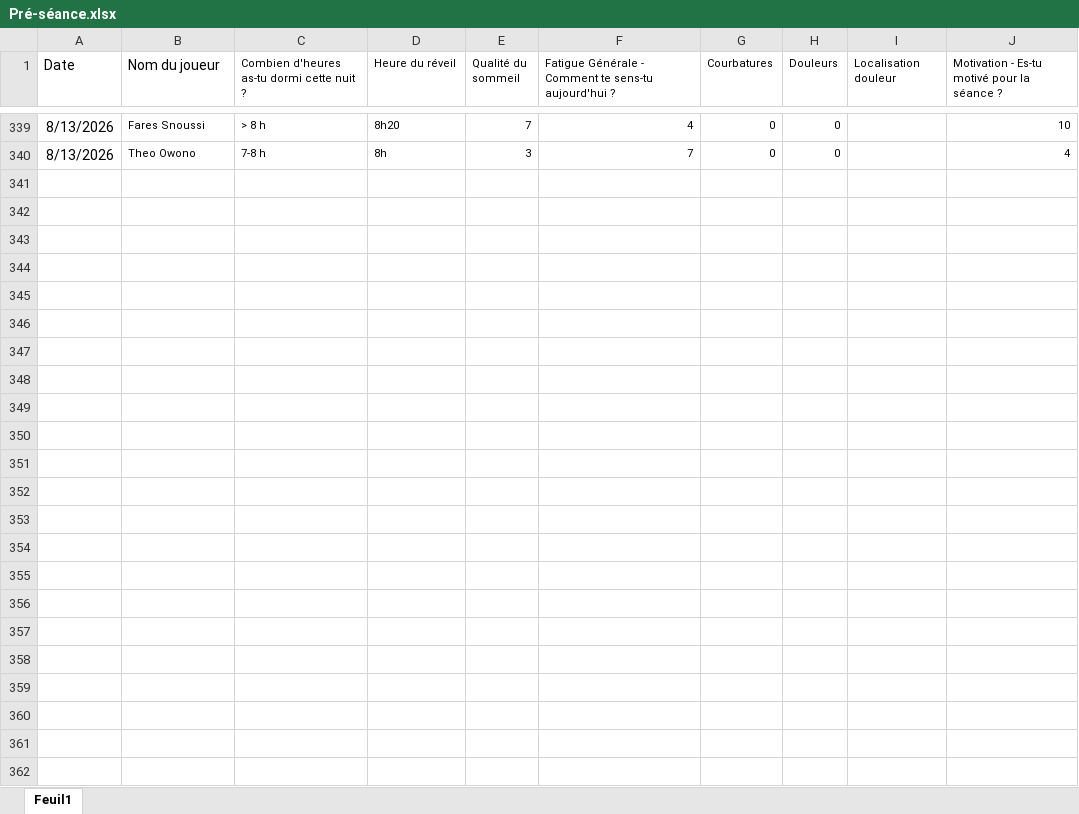
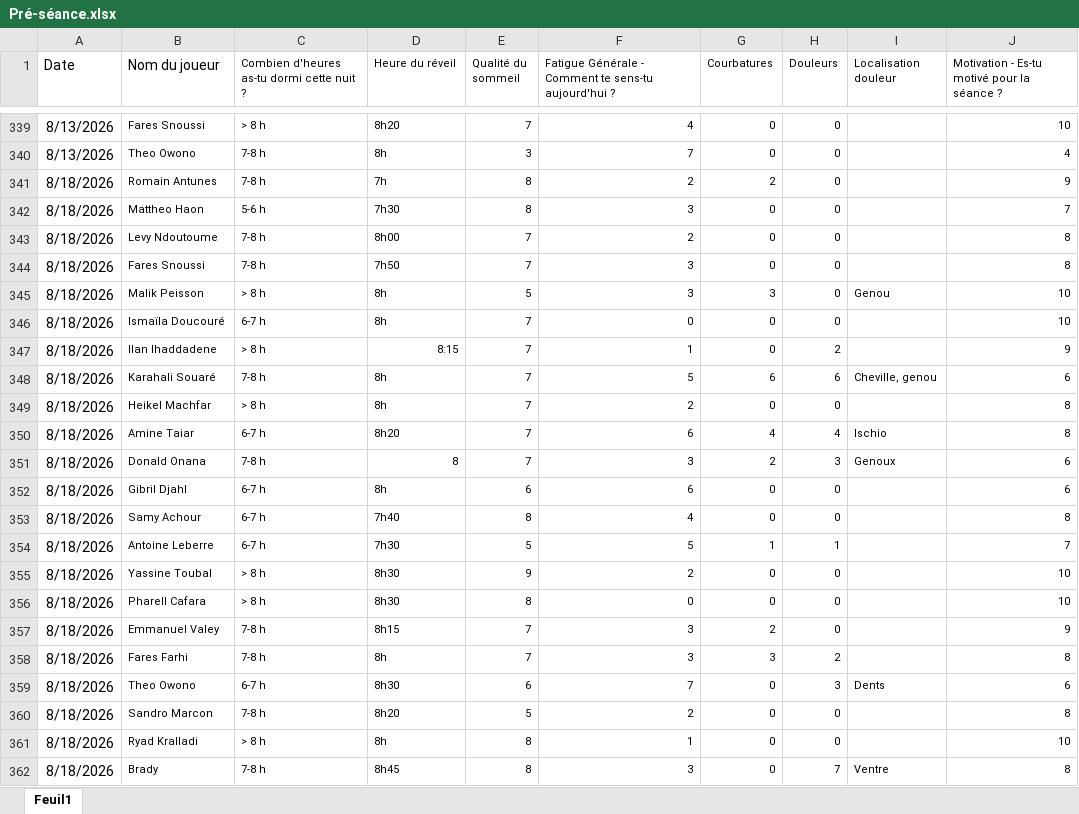
Before and after one commit to Chris15100/lld-app, an Excel workbook: data/2026-2027/Pré-séance.xlsx, sheet Feuil1, drawn as a sheet; only a part is shown, gaps mark what is left out; values as stored, in another font and other column widths than the file's, no borders; the diff names each change by its address in the sheet, - before the commit and + after, or states it on an @@ line.

```diff
--- a/data/2026-2027/Pré-séance.xlsx (sheet Feuil1)
+++ b/data/2026-2027/Pré-séance.xlsx (sheet Feuil1)
+row 341: 8/18/2026 | Romain Antunes | 7-8 h | 7h | 8 | 2 | 2 | 0 |  | 9
+row 342: 8/18/2026 | Mattheo Haon | 5-6 h | 7h30 | 8 | 3 | 0 | 0 |  | 7
+row 343: 8/18/2026 | Levy Ndoutoume | 7-8 h | 8h00 | 7 | 2 | 0 | 0 |  | 8
+row 344: 8/18/2026 | Fares Snoussi | 7-8 h | 7h50 | 7 | 3 | 0 | 0 |  | 8
+row 345: 8/18/2026 | Malik Peisson | > 8 h | 8h | 5 | 3 | 3 | 0 | Genou | 10
+row 346: 8/18/2026 | Ismaïla Doucouré | 6-7 h | 8h | 7 | 0 | 0 | 0 |  | 10
+row 347: 8/18/2026 | Ilan Ihaddadene | > 8 h | 8:15 | 7 | 1 | 0 | 2 |  | 9
+row 348: 8/18/2026 | Karahali Souaré | 7-8 h | 8h | 7 | 5 | 6 | 6 | Cheville, genou | 6
+row 349: 8/18/2026 | Heikel Machfar | > 8 h | 8h | 7 | 2 | 0 | 0 |  | 8
+row 350: 8/18/2026 | Amine Taiar | 6-7 h | 8h20 | 7 | 6 | 4 | 4 | Ischio | 8
+row 351: 8/18/2026 | Donald Onana | 7-8 h | 8 | 7 | 3 | 2 | 3 | Genoux | 6
+row 352: 8/18/2026 | Gibril Djahl | 6-7 h | 8h | 6 | 6 | 0 | 0 |  | 6
+row 353: 8/18/2026 | Samy Achour | 6-7 h | 7h40 | 8 | 4 | 0 | 0 |  | 8
+row 354: 8/18/2026 | Antoine Leberre | 6-7 h | 7h30 | 5 | 5 | 1 | 1 |  | 7
+row 355: 8/18/2026 | Yassine Toubal | > 8 h | 8h30 | 9 | 2 | 0 | 0 |  | 10
+row 356: 8/18/2026 | Pharell Cafara | > 8 h | 8h30 | 8 | 0 | 0 | 0 |  | 10
+row 357: 8/18/2026 | Emmanuel Valey | 7-8 h | 8h15 | 7 | 3 | 2 | 0 |  | 9
+row 358: 8/18/2026 | Fares Farhi | 7-8 h | 8h | 7 | 3 | 3 | 2 |  | 8
+row 359: 8/18/2026 | Theo Owono | 6-7 h | 8h30 | 6 | 7 | 0 | 3 | Dents | 6
+row 360: 8/18/2026 | Sandro Marcon | 7-8 h | 8h20 | 5 | 2 | 0 | 0 |  | 8
+row 361: 8/18/2026 | Ryad Kralladi | > 8 h | 8h | 8 | 1 | 0 | 0 |  | 10
+row 362: 8/18/2026 | Brady | 7-8 h | 8h45 | 8 | 3 | 0 | 7 | Ventre | 8
```
Also changed, not shown: data/2026-2027/DonneesGPSPropres.xlsx, data/2026-2027/Poids-Masse grasse.xlsx.
